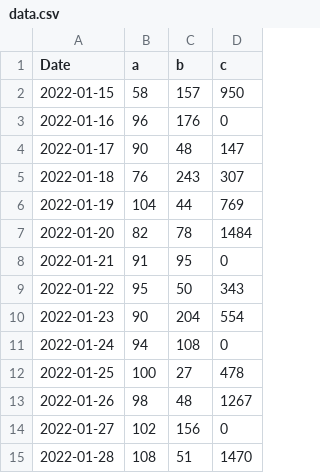
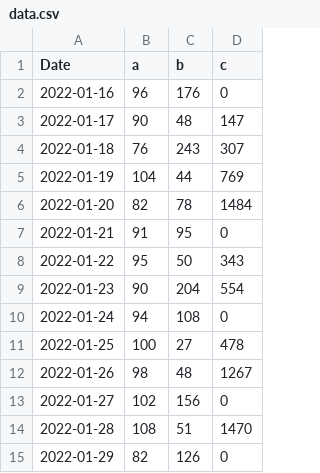
Before and after one commit to apkcrawler/graph, a CSV file: data.csv, drawn as a sheet.

Commit message:
update

```diff
--- a/data.csv
+++ b/data.csv
@@ -1,3 +1,2 @@
 Date,a,b,c
-2022-01-15,58,157,950
 2022-01-16,96,176,0
@@ -15 +14,2 @@ Date,a,b,c
 2022-01-28,108,51,1470
+2022-01-29,82,126,0
```
